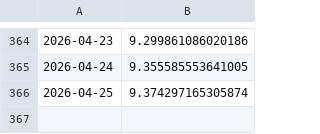
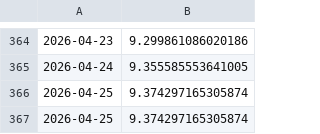
Before and after one commit to BlakeEAnderson/Data_3500_Homework, a CSV file: FINAL/chainlink.csv (was chainlink.csv), drawn as a sheet; only a part is shown, gaps mark what is left out.

```diff
--- a/chainlink.csv
+++ b/FINAL/chainlink.csv
@@ -366 +366,2 @@
 2026-04-25, 9.374297165305874
+2026-04-25, 9.374297165305874
```
Also changed, not shown: FINAL/bitcoin.csv, FINAL/ethereum.csv, 5 other files.
